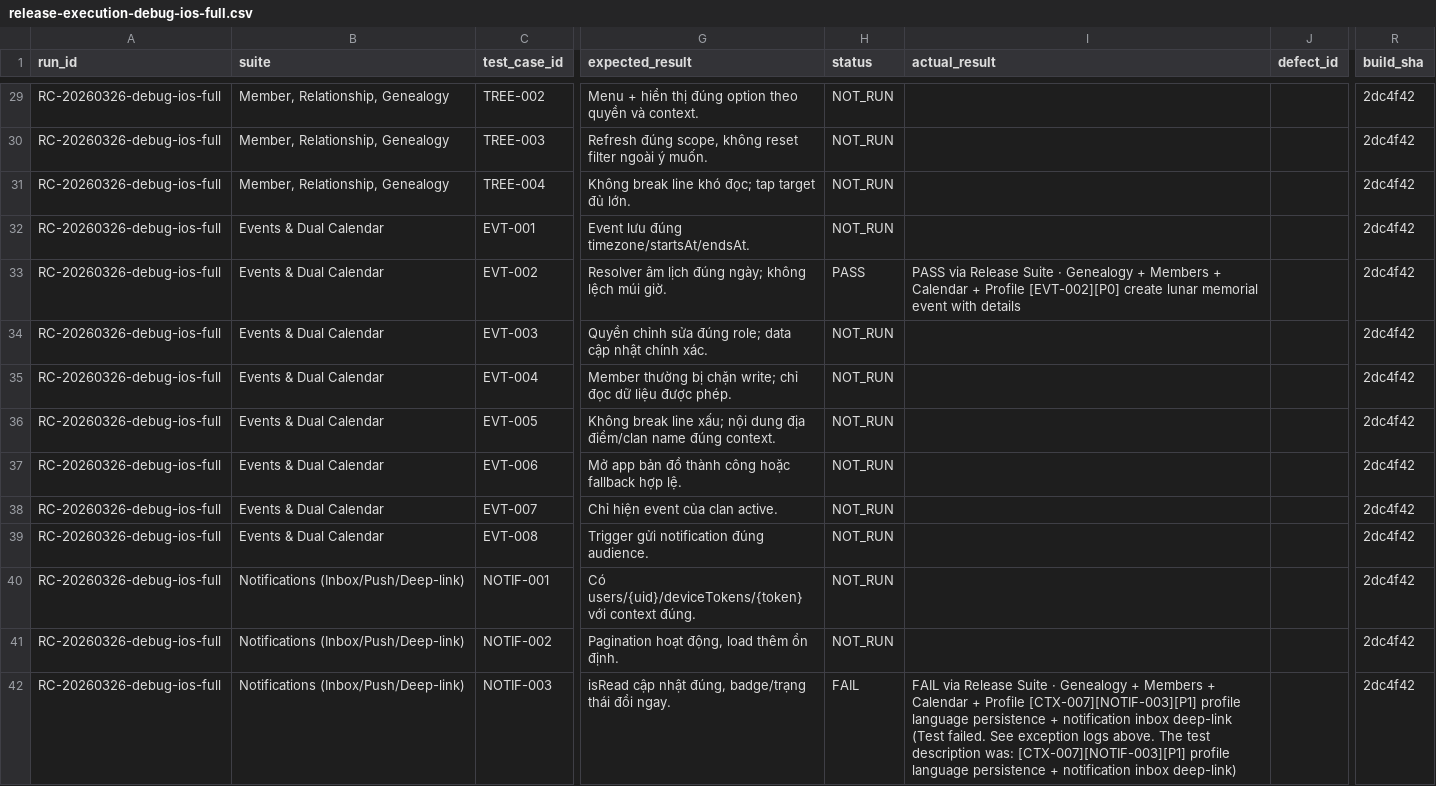
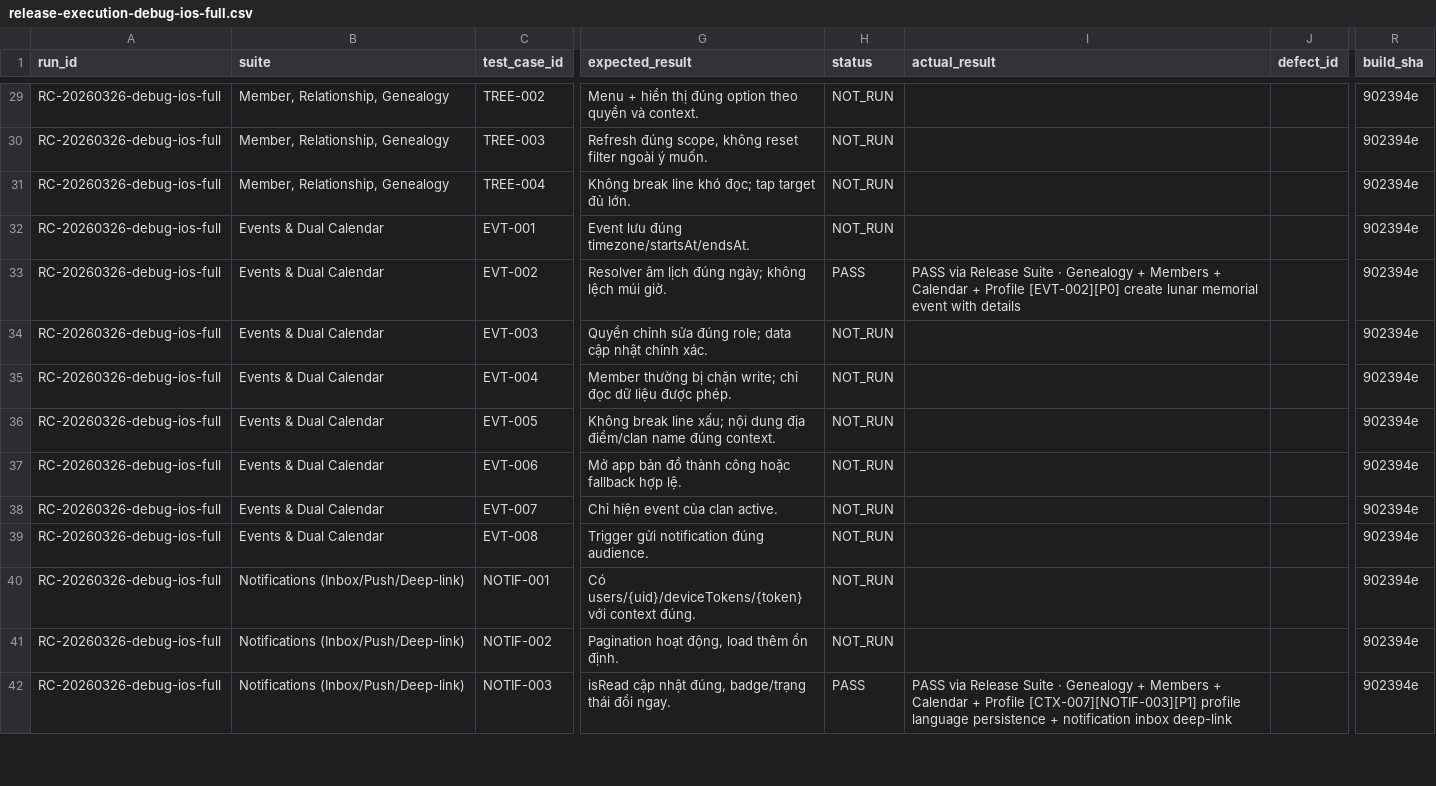
Before and after one commit to phamhungptithcm/gia-pha, a CSV file: mobile/befam/artifacts/release-execution-debug-ios-full.csv, drawn as a sheet; only a part is shown, gaps mark what is left out; the diff covers the shown part only; the diff names each change by its address in the sheet, - before the commit and + after, or states it on an @@ line.

```diff
--- a/mobile/befam/artifacts/release-execution-debug-ios-full.csv
+++ b/mobile/befam/artifacts/release-execution-debug-ios-full.csv
-R29:R42 (build_sha): 2dc4f42
+R29:R42 (build_sha): 902394e
-H42 (status): FAIL
+H42 (status): PASS
-I42 (actual_result): FAIL via Release Suite · Genealogy + Members + Calendar + Profile [CTX-007][NOTIF-003][P1] profile language persistence + notification inbox deep-link (Test failed. See exception logs above. The test description was: [CTX-007][NOTIF-003][P1] profile language persistence + notification inbox deep-link)
+I42 (actual_result): PASS via Release Suite · Genealogy + Members + Calendar + Profile [CTX-007][NOTIF-003][P1] profile language persistence + notification inbox deep-link
```
Also changed, not shown: 94 edited cells elsewhere in this file, mobile/befam/artifacts/release-dashboard-debug-ios-full.csv, 17 other files.
